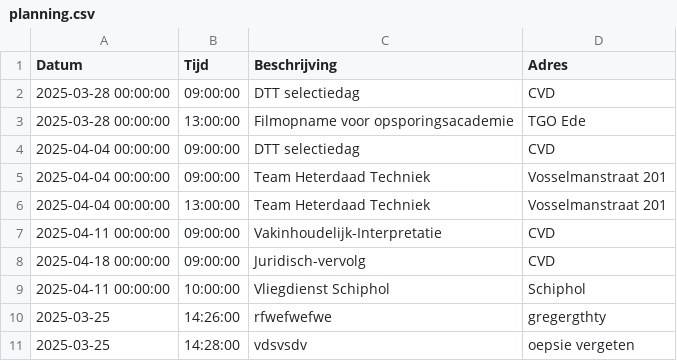
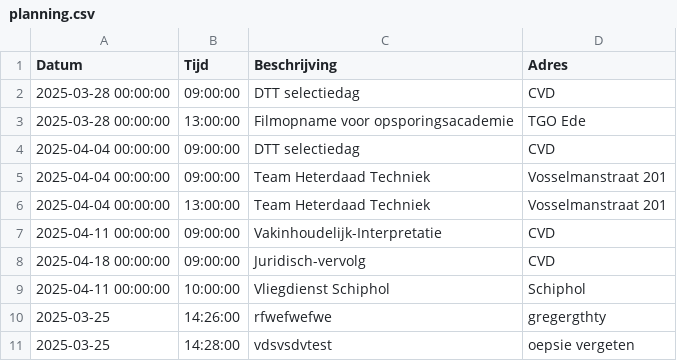
Before and after one commit to EvaHuisman/stunning-cashew, a CSV file: planning.csv, drawn as a sheet.

Commit message:
Update CSV planning.csv

```diff
--- a/planning.csv
+++ b/planning.csv
@@ -10,2 +10,2 @@ Datum,Tijd,Beschrijving,Adres
 2025-03-25,14:26:00,rfwefwefwe,gregergthty
-2025-03-25,14:28:00,vdsvsdv,oepsie vergeten
+2025-03-25,14:28:00,vdsvsdvtest,oepsie vergeten
```
